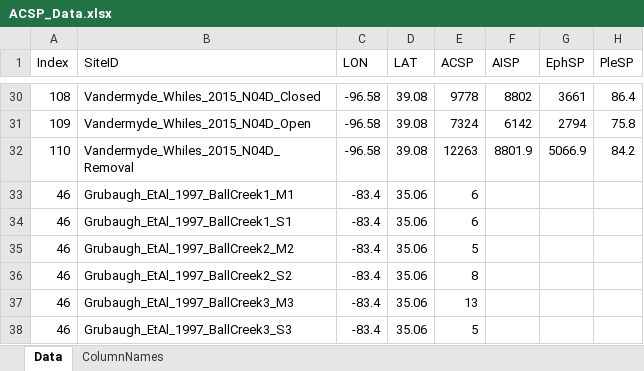
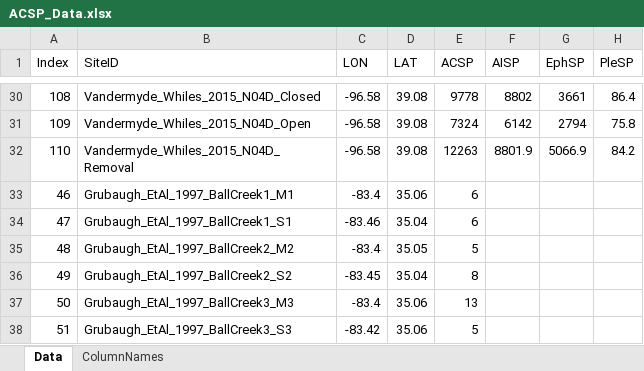
Before and after one commit to Aqua-Sync/secondary-production, an Excel workbook: data/ACSP_Data.xlsx, sheet Data, drawn as a sheet; only a part is shown, gaps mark what is left out; values as stored, in another font and other column widths than the file's, no borders; the diff covers the shown part only; the diff names each change by its address in the sheet, - before the commit and + after, or states it on an @@ line.

```diff
--- a/data/ACSP_Data.xlsx (sheet Data)
+++ b/data/ACSP_Data.xlsx (sheet Data)
-A34 (Index): 46
+A34 (Index): 47
-C34 (LON): -83.4
+C34 (LON): -83.46
-D34 (LAT): 35.06
+D34 (LAT): 35.04
-A35 (Index): 46
+A35 (Index): 48
-D35 (LAT): 35.06
+D35 (LAT): 35.05
-A36 (Index): 46
+A36 (Index): 49
-C36 (LON): -83.4
+C36 (LON): -83.45
-D36 (LAT): 35.06
+D36 (LAT): 35.04
-A37 (Index): 46
+A37 (Index): 50
-A38 (Index): 46
+A38 (Index): 51
-C38 (LON): -83.4
+C38 (LON): -83.42
```
Also changed, not shown: 2 added rows, 17 edited cells and cell formats elsewhere in this sheet, 17 other files.
